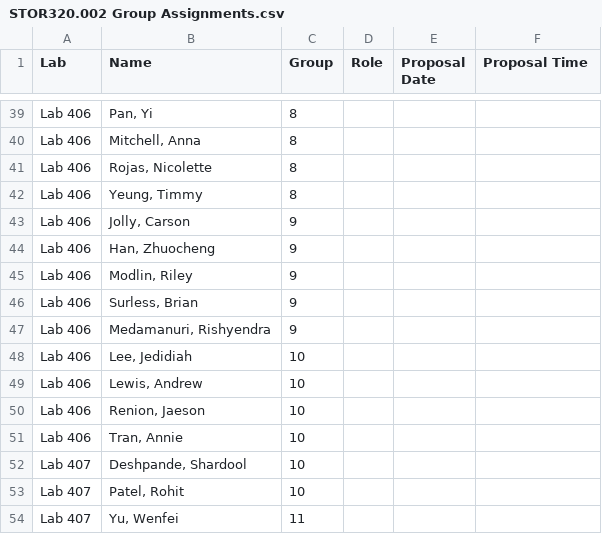
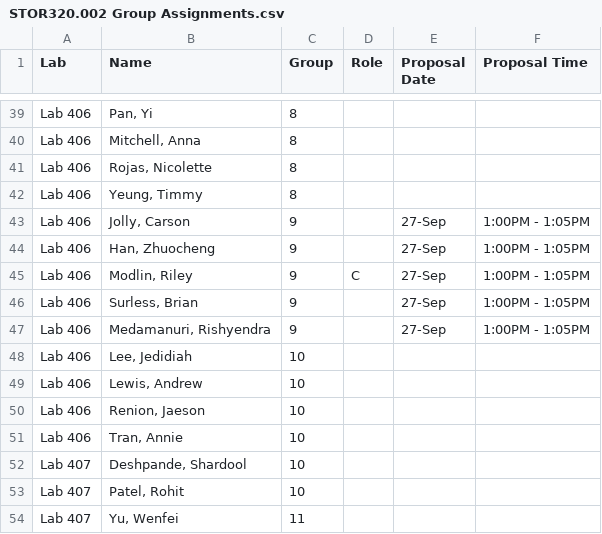
Before and after one commit to SuperMarioGiacomazzo/STOR320_WEBSITE, a CSV file: Group Assignments/STOR320.002 Group Assignments.csv, drawn as a sheet; only a part is shown, gaps mark what is left out.

```diff
--- a/Group Assignments/STOR320.002 Group Assignments.csv
+++ b/Group Assignments/STOR320.002 Group Assignments.csv
@@ -42,7 +42,7 @@ Lab 406,"Rojas, Nicolette",8,,,
 Lab 406,"Yeung, Timmy",8,,,
-Lab 406,"Jolly, Carson",9,,,
-Lab 406,"Han, Zhuocheng",9,,,
-Lab 406,"Modlin, Riley",9,,,
-Lab 406,"Surless, Brian",9,,,
-Lab 406,"Medamanuri, Rishyendra",9,,,
+Lab 406,"Jolly, Carson",9,,27-Sep,1:00PM - 1:05PM
+Lab 406,"Han, Zhuocheng",9,,27-Sep,1:00PM - 1:05PM
+Lab 406,"Modlin, Riley",9,C,27-Sep,1:00PM - 1:05PM
+Lab 406,"Surless, Brian",9,,27-Sep,1:00PM - 1:05PM
+Lab 406,"Medamanuri, Rishyendra",9,,27-Sep,1:00PM - 1:05PM
 Lab 406,"Lee, Jedidiah",10,,,
```
Also changed, not shown: 1 other file.
